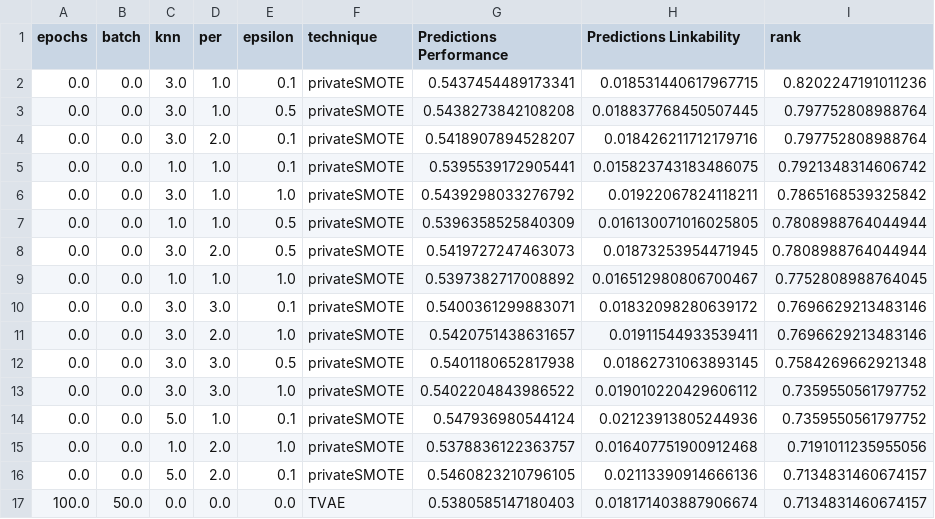
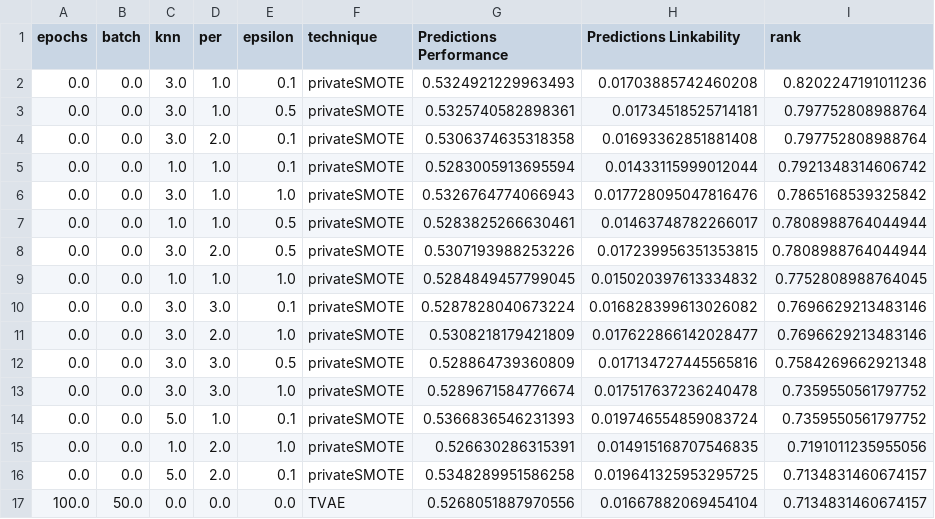
Before and after one commit to tmcarvalho/AUTOPRIV, a CSV file: output_analysis/predictions_Halving.csv, drawn as a sheet; only a part is shown; the diff covers the shown part only.

Commit message:
change path

```diff
--- a/output_analysis/predictions_Halving.csv
+++ b/output_analysis/predictions_Halving.csv
@@ -1,17 +1,17 @@
 epochs,batch,knn,per,epsilon,technique,Predictions Performance,Predictions Linkability,rank
-0.0,0.0,3.0,1.0,0.1,privateSMOTE,0.5437454489173341,0.018531440617967715,0.8202247191011236
-0.0,0.0,3.0,1.0,0.5,privateSMOTE,0.5438273842108208,0.018837768450507445,0.797752808988764
-0.0,0.0,3.0,2.0,0.1,privateSMOTE,0.5418907894528207,0.018426211712179716,0.797752808988764
-0.0,0.0,1.0,1.0,0.1,privateSMOTE,0.5395539172905441,0.015823743183486075,0.7921348314606742
-0.0,0.0,3.0,1.0,1.0,privateSMOTE,0.5439298033276792,0.01922067824118211,0.7865168539325842
-0.0,0.0,1.0,1.0,0.5,privateSMOTE,0.5396358525840309,0.016130071016025805,0.7808988764044944
-0.0,0.0,3.0,2.0,0.5,privateSMOTE,0.5419727247463073,0.01873253954471945,0.7808988764044944
-0.0,0.0,1.0,1.0,1.0,privateSMOTE,0.5397382717008892,0.016512980806700467,0.7752808988764045
-0.0,0.0,3.0,3.0,0.1,privateSMOTE,0.5400361299883071,0.01832098280639172,0.7696629213483146
-0.0,0.0,3.0,2.0,1.0,privateSMOTE,0.5420751438631657,0.01911544933539411,0.7696629213483146
-0.0,0.0,3.0,3.0,0.5,privateSMOTE,0.5401180652817938,0.01862731063893145,0.7584269662921348
-0.0,0.0,3.0,3.0,1.0,privateSMOTE,0.5402204843986522,0.019010220429606112,0.7359550561797752
-0.0,0.0,5.0,1.0,0.1,privateSMOTE,0.547936980544124,0.02123913805244936,0.7359550561797752
-0.0,0.0,1.0,2.0,1.0,privateSMOTE,0.5378836122363757,0.016407751900912468,0.7191011235955056
-0.0,0.0,5.0,2.0,0.1,privateSMOTE,0.5460823210796105,0.02113390914666136,0.7134831460674157
-100.0,50.0,0.0,0.0,0.0,TVAE,0.5380585147180403,0.018171403887906674,0.7134831460674157
+0.0,0.0,3.0,1.0,0.1,privateSMOTE,0.5324921229963493,0.01703885742460208,0.8202247191011236
+0.0,0.0,3.0,1.0,0.5,privateSMOTE,0.5325740582898361,0.01734518525714181,0.797752808988764
+0.0,0.0,3.0,2.0,0.1,privateSMOTE,0.5306374635318358,0.01693362851881408,0.797752808988764
+0.0,0.0,1.0,1.0,0.1,privateSMOTE,0.5283005913695594,0.01433115999012044,0.7921348314606742
+0.0,0.0,3.0,1.0,1.0,privateSMOTE,0.5326764774066943,0.017728095047816476,0.7865168539325842
+0.0,0.0,1.0,1.0,0.5,privateSMOTE,0.5283825266630461,0.01463748782266017,0.7808988764044944
+0.0,0.0,3.0,2.0,0.5,privateSMOTE,0.5307193988253226,0.017239956351353815,0.7808988764044944
+0.0,0.0,1.0,1.0,1.0,privateSMOTE,0.5284849457799045,0.015020397613334832,0.7752808988764045
+0.0,0.0,3.0,3.0,0.1,privateSMOTE,0.5287828040673224,0.016828399613026082,0.7696629213483146
+0.0,0.0,3.0,2.0,1.0,privateSMOTE,0.5308218179421809,0.017622866142028477,0.7696629213483146
+0.0,0.0,3.0,3.0,0.5,privateSMOTE,0.528864739360809,0.017134727445565816,0.7584269662921348
+0.0,0.0,3.0,3.0,1.0,privateSMOTE,0.5289671584776674,0.017517637236240478,0.7359550561797752
+0.0,0.0,5.0,1.0,0.1,privateSMOTE,0.5366836546231393,0.019746554859083724,0.7359550561797752
+0.0,0.0,1.0,2.0,1.0,privateSMOTE,0.526630286315391,0.014915168707546835,0.7191011235955056
+0.0,0.0,5.0,2.0,0.1,privateSMOTE,0.5348289951586258,0.019641325953295725,0.7134831460674157
+100.0,50.0,0.0,0.0,0.0,TVAE,0.5268051887970556,0.01667882069454104,0.7134831460674157
```
Also changed, not shown: 146 edited cells elsewhere in this file.
